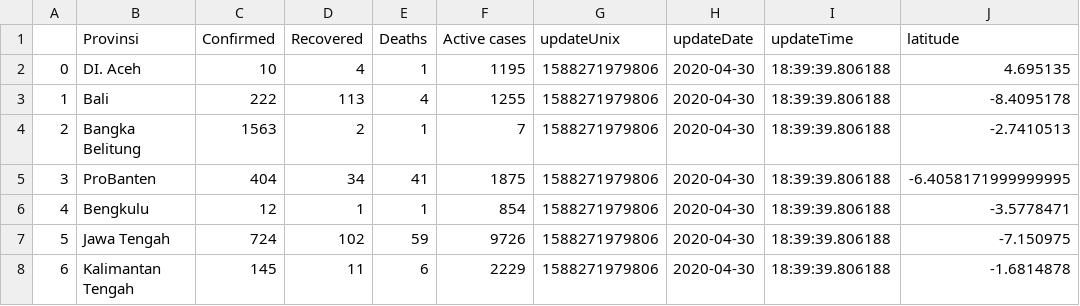
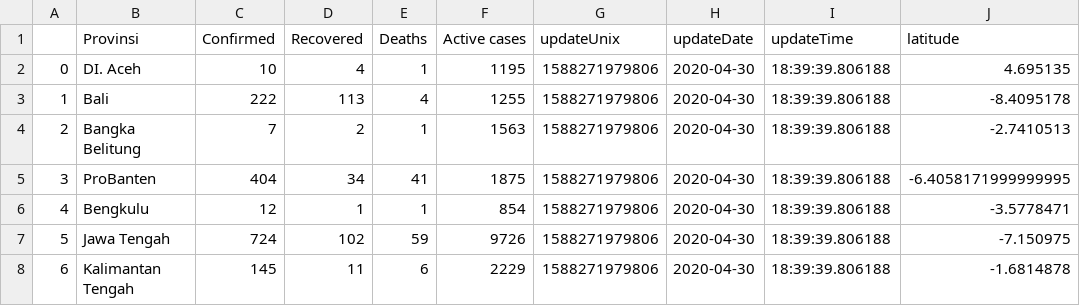
Before and after one commit to Hakimaruuu/VisDat-Geospatial-Data, a CSV file: lintang-wasesa-kasus-per-provinsi.csv, drawn as a sheet; only a part is shown; the diff names each change by its address in the sheet, - before the commit and + after, or states it on an @@ line.

Commit message:
Update lintang-wasesa-kasus-per-provinsi.csv

```diff
--- a/lintang-wasesa-kasus-per-provinsi.csv
+++ b/lintang-wasesa-kasus-per-provinsi.csv
-C4 (Confirmed): 1563
+C4 (Confirmed): 7
-F4 (Active cases): 7
+F4 (Active cases): 1563
```
